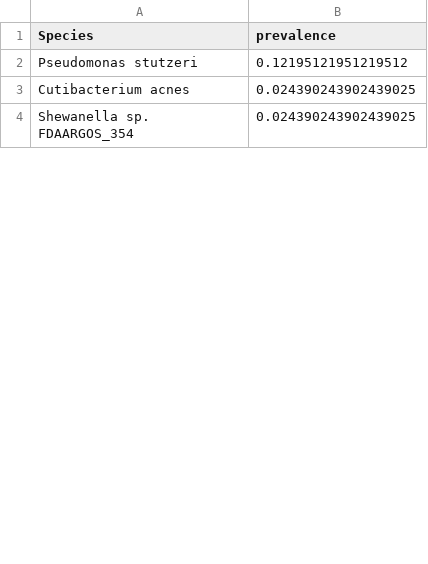
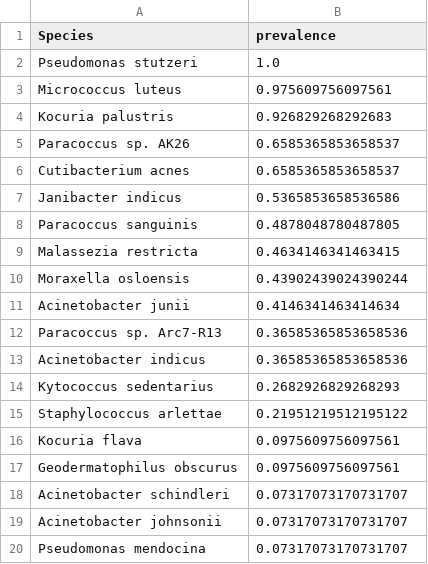
Before and after one commit to IBSE-IITM/MetaSUB-CMRL, a CSV file: results/microbial_signatures/01/Chennai_species_prevalence.csv, drawn as a sheet; only a part is shown; the shorter side is filled out with more unchanged rows; the diff covers the shown part only.

```diff
--- a/results/microbial_signatures/01/Chennai_species_prevalence.csv
+++ b/results/microbial_signatures/01/Chennai_species_prevalence.csv
@@ -1,3 +1,20 @@
 Species,prevalence
-Pseudomonas stutzeri,0.12195121951219512
-Cutibacterium acnes,0.024390243902439025
+Pseudomonas stutzeri,1.0
+Micrococcus luteus,0.975609756097561
+Kocuria palustris,0.926829268292683
+Paracoccus sp. AK26,0.6585365853658537
+Cutibacterium acnes,0.6585365853658537
+Janibacter indicus,0.5365853658536586
+Paracoccus sanguinis,0.4878048780487805
+Malassezia restricta,0.4634146341463415
+Moraxella osloensis,0.43902439024390244
+Acinetobacter junii,0.4146341463414634
+Paracoccus sp. Arc7-R13,0.36585365853658536
+Acinetobacter indicus,0.36585365853658536
+Kytococcus sedentarius,0.2682926829268293
+Staphylococcus arlettae,0.21951219512195122
+Kocuria flava,0.0975609756097561
+Geodermatophilus obscurus,0.0975609756097561
+Acinetobacter schindleri,0.07317073170731707
+Acinetobacter johnsonii,0.07317073170731707
+Pseudomonas mendocina,0.07317073170731707
```
Also changed, not shown: 39 added rows and 1 edited cell elsewhere in this file, 9 other files.
